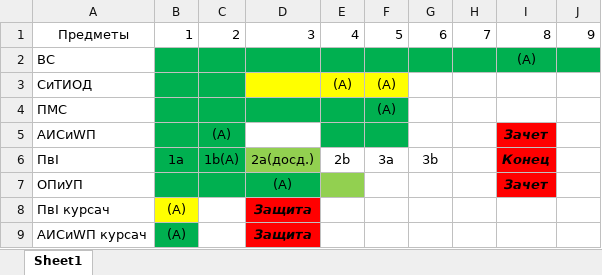
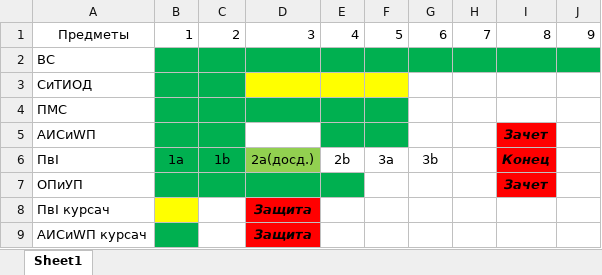
Before and after one commit to ShadowWolf91/4-1, an Excel workbook: 4-1 labs.xlsx, sheet Sheet1, drawn as a sheet; only a part is shown; values as stored, in another font and other column widths than the file's, no borders; the diff names each change by its address in the sheet, - before the commit and + after, or states it on an @@ line.

```diff
--- a/4-1 labs.xlsx (sheet Sheet1)
+++ b/4-1 labs.xlsx (sheet Sheet1)
-I2: (А)
+I2: (empty)
-E3: (А)
+E3: (empty)
-F3:F4: (А)
+F3:F4: (empty)
-C5: (А)
+C5: (empty)
-C6: 1b(А)
+C6: 1b
-D7: (А)
+D7: (empty)
-E7 fill: #92D050
+E7 fill: #00B050
-B8:B9: (А)
+B8:B9: (empty)
```
Also changed, not shown: 3 other files.
